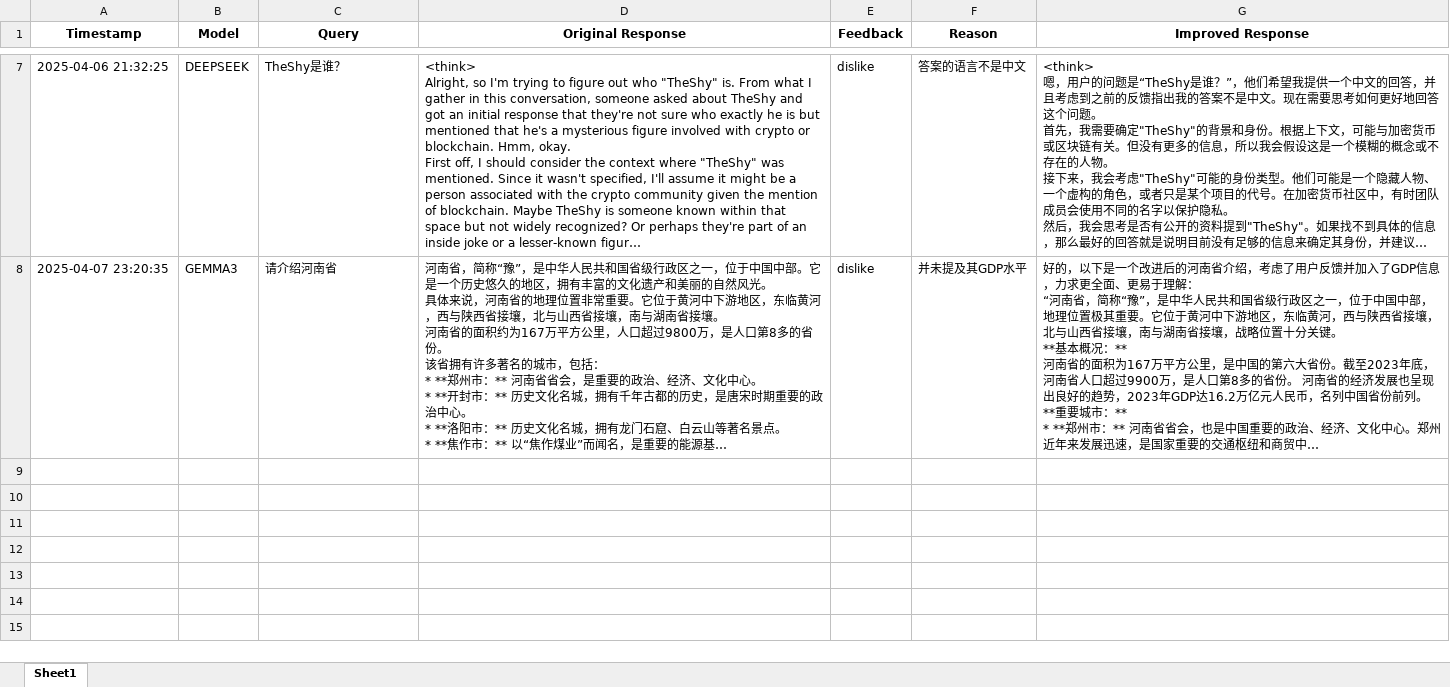
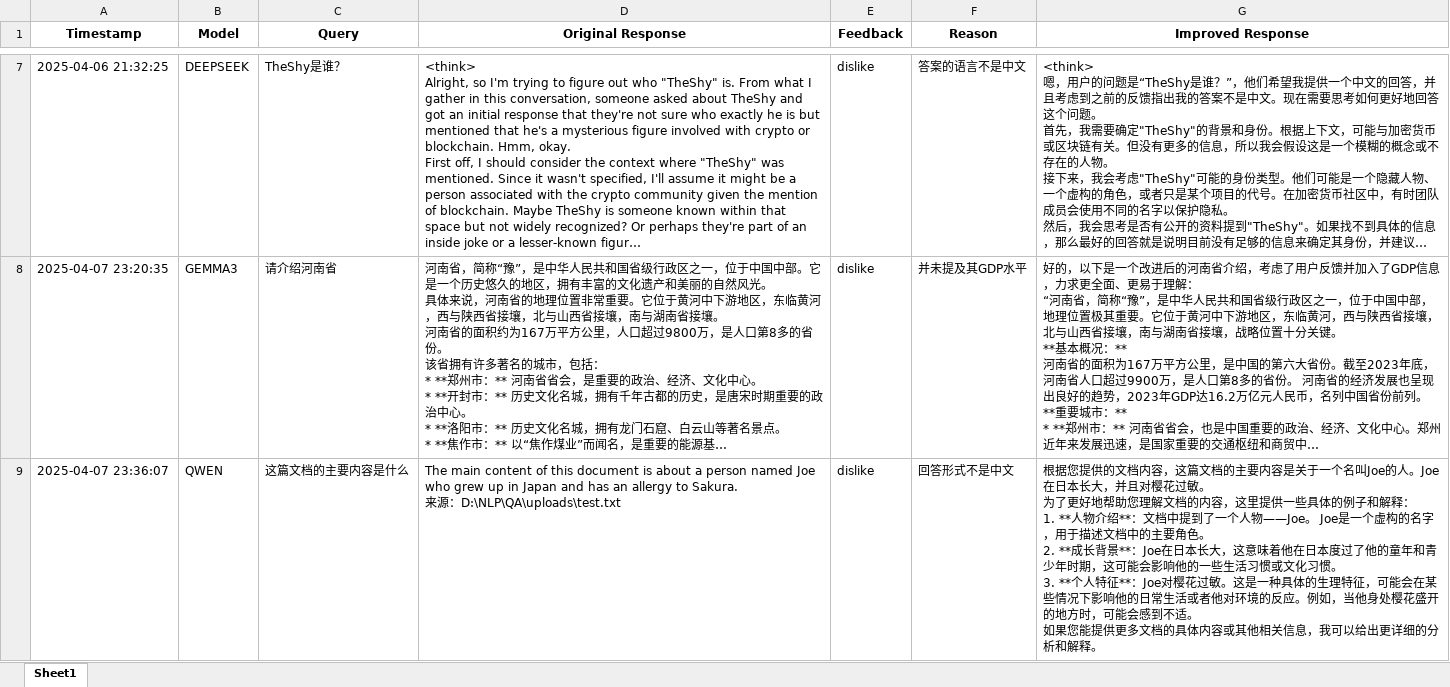
Before and after one commit to Restraint-a/QA, an Excel workbook: feedback_data/user_feedback.xlsx, sheet Sheet1, drawn as a sheet; only a part is shown, gaps mark what is left out; long unchanged cells end in …; values as stored, in another font and other column widths than the file's, no borders; ↵ is a line break in a cell; the diff names each change by its address in the sheet, - before the commit and + after, or states it on an @@ line.

```diff
--- a/feedback_data/user_feedback.xlsx (sheet Sheet1)
+++ b/feedback_data/user_feedback.xlsx (sheet Sheet1)
+row 9: 2025-04-07 23:36:07 | QWEN | 这篇文档的主要内容是什么 | The main content of this document is about a person named Joe who grew up in Japan and has an allergy to Sakura. ↵ 来源：D:\NLP\QA\uploads\test.txt | dislike | 回答形式不是中文 | 根据您提供的文档内容，这篇文档的主要内容是关于一个名叫Joe的人。Joe在日本长大，并且对樱花过敏。 ↵ 为了更好地帮助您理解文档的内容，这里提供一些具体的例子和解释： ↵ 1. **人物介绍**：文档中提到了一个人物——Joe。 Joe是一个虚构的名字，用于描述文档中的主要角色。 ↵ 2. **成长背景**：Joe在日本长大，这意味着他在日本度过了他的童年和青少年时期，这可能会影响他的一些生活习惯或文化习惯。 ↵ 3. **个人特征**：Joe对樱花过敏。这是一种具体的生理特征，可能会在某些情况下影响他的日常生活或者他对环境的反应。例如，当他身处樱花盛开的地方时，可能会感到不适。 ↵ 如果您能提供更多文档的具体内容或其他相关信息，我可以给出更详细的分析和解释。
```
Also changed, not shown: 1 other file.
